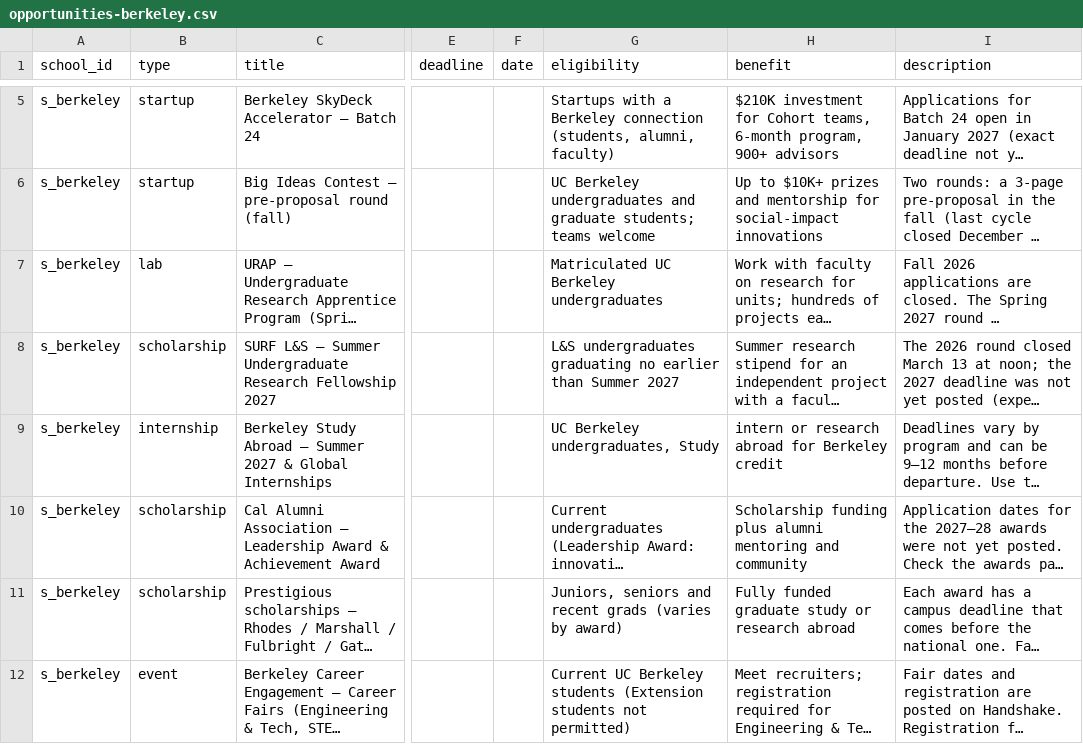
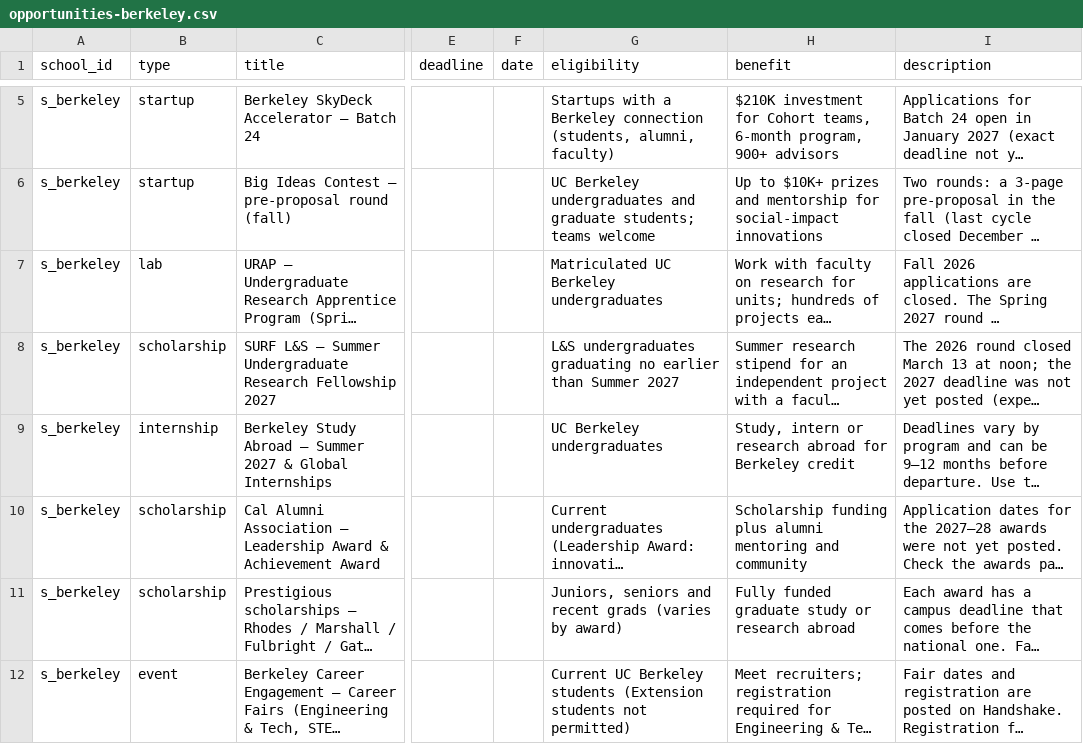
Before and after one commit to chaeyeon573/AroundU, a CSV file: server/data/opportunities-berkeley.csv, drawn as a sheet; only a part is shown, gaps mark what is left out; long unchanged cells end in …; the diff names each change by its address in the sheet, - before the commit and + after, or states it on an @@ line.

```diff
--- a/server/data/opportunities-berkeley.csv
+++ b/server/data/opportunities-berkeley.csv
-G9 (eligibility): UC Berkeley undergraduates, Study
+G9 (eligibility): UC Berkeley undergraduates
-H9 (benefit): intern or…
+H9 (benefit): Study, intern or…
```
